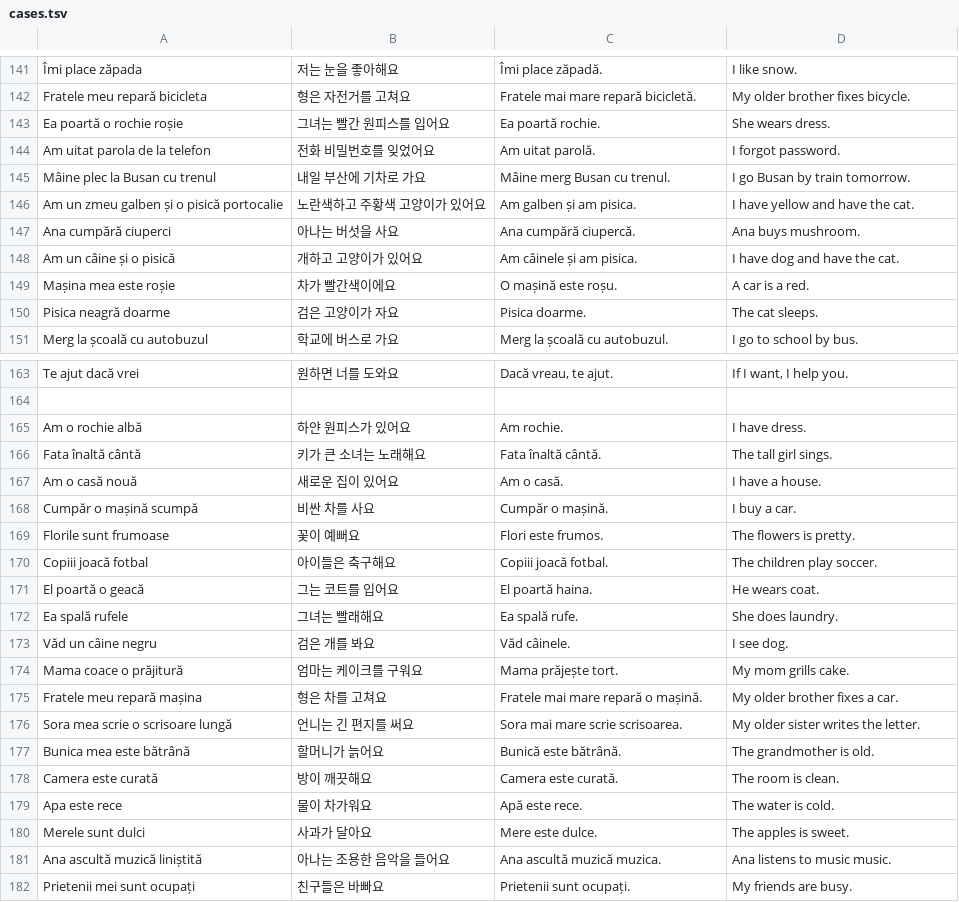
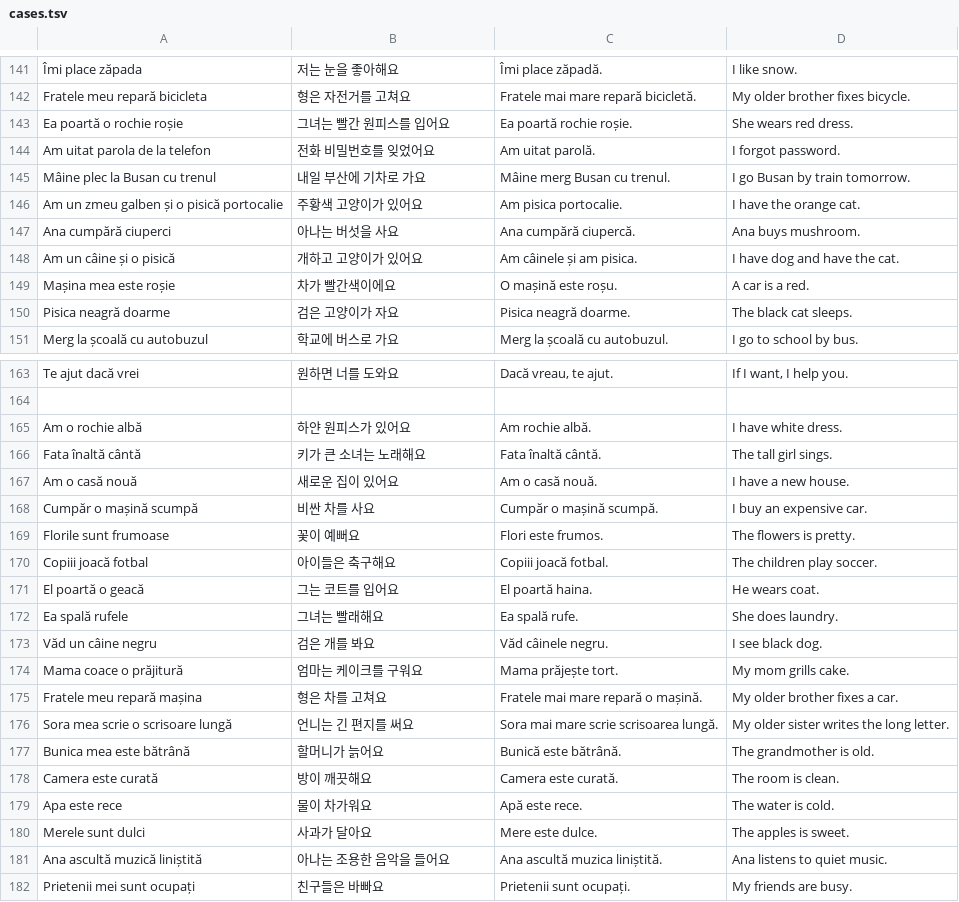
Before and after one commit to raluca-korean/Raluca-Korean-app, a TSV file: tools/builder-tests/cases.tsv, drawn as a sheet; only a part is shown, gaps mark what is left out; the diff covers the shown part only; the diff names each change by its address in the sheet, - before the commit and + after, or states it on an @@ line.

```diff
--- a/tools/builder-tests/cases.tsv
+++ b/tools/builder-tests/cases.tsv
-C143: Ea poartă rochie.
+C143: Ea poartă rochie roșie.
-D143: She wears dress.
+D143: She wears red dress.
-B146: 노란색하고 주황색 고양이가 있어요
+B146: 주황색 고양이가 있어요
-C146: Am galben și am pisica.
+C146: Am pisica portocalie.
-D146: I have yellow and have the cat.
+D146: I have the orange cat.
-C150: Pisica doarme.
+C150: Pisica neagră doarme.
-D150: The cat sleeps.
+D150: The black cat sleeps.
-C165: Am rochie.
+C165: Am rochie albă.
-D165: I have dress.
+D165: I have white dress.
-C167: Am o casă.
+C167: Am o casă nouă.
-D167: I have a house.
+D167: I have a new house.
-C168: Cumpăr o mașină.
+C168: Cumpăr o mașină scumpă.
-D168: I buy a car.
+D168: I buy an expensive car.
-C173: Văd câinele.
+C173: Văd câinele negru.
-D173: I see dog.
+D173: I see black dog.
-C176: Sora mai mare scrie scrisoarea.
+C176: Sora mai mare scrie scrisoarea lungă.
-D176: My older sister writes the letter.
+D176: My older sister writes the long letter.
-C181: Ana ascultă muzică muzica.
+C181: Ana ascultă muzica liniștită.
-D181: Ana listens to music music.
+D181: Ana listens to quiet music.
```
Also changed, not shown: 26 edited cells elsewhere in this file, 3 other files.
